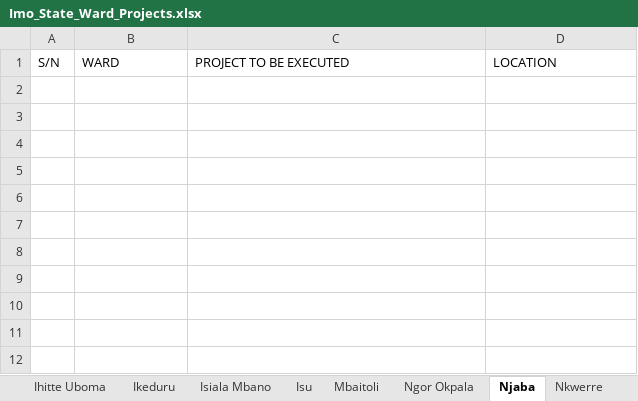
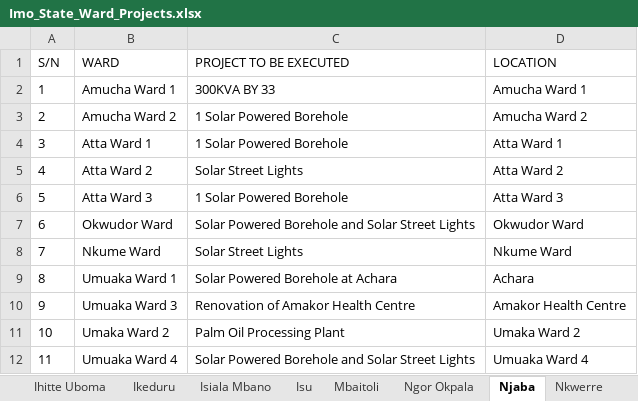
Before and after one commit to Techxie-bc/trial-ai, an Excel workbook: Imo_State_Ward_Projects.xlsx, sheet Njaba, drawn as a sheet; values as stored, in another font and other column widths than the file's, no borders; the diff names each change by its address in the sheet, - before the commit and + after, or states it on an @@ line.

Commit message:
docs: add comprehensive README for Imo State ward projects data management
- Documented project structure, data format, and usage instructions for generating Excel workbooks
- Included complete list of all 27 LGAs with setup and troubleshooting guidance
- Added examples for CSV format and script modification instructions

```diff
--- a/Imo_State_Ward_Projects.xlsx (sheet Njaba)
+++ b/Imo_State_Ward_Projects.xlsx (sheet Njaba)
+row 2: 1 | Amucha Ward 1 | 300KVA BY 33 | Amucha Ward 1
+row 3: 2 | Amucha Ward 2 | 1 Solar Powered Borehole | Amucha Ward 2
+row 4: 3 | Atta Ward 1 | 1 Solar Powered Borehole | Atta Ward 1
+row 5: 4 | Atta Ward 2 | Solar Street Lights | Atta Ward 2
+row 6: 5 | Atta Ward 3 | 1 Solar Powered Borehole | Atta Ward 3
+row 7: 6 | Okwudor Ward | Solar Powered Borehole and Solar Street Lights | Okwudor Ward
+row 8: 7 | Nkume Ward | Solar Street Lights | Nkume Ward
+row 9: 8 | Umuaka Ward 1 | Solar Powered Borehole at Achara | Achara
+row 10: 9 | Umuaka Ward 3 | Renovation of Amakor Health Centre | Amakor Health Centre
+row 11: 10 | Umaka Ward 2 | Palm Oil Processing Plant | Umaka Ward 2
+row 12: 11 | Umuaka Ward 4 | Solar Powered Borehole and Solar Street Lights | Umuaka Ward 4
```
Also changed, not shown: sheet Ideato North, sheet Ohaji Egbema, sheet Nkwerre, sheet Ideato South, sheet Orlu, sheet Ngor Okpala, 19 more sheets, 34 other files.
